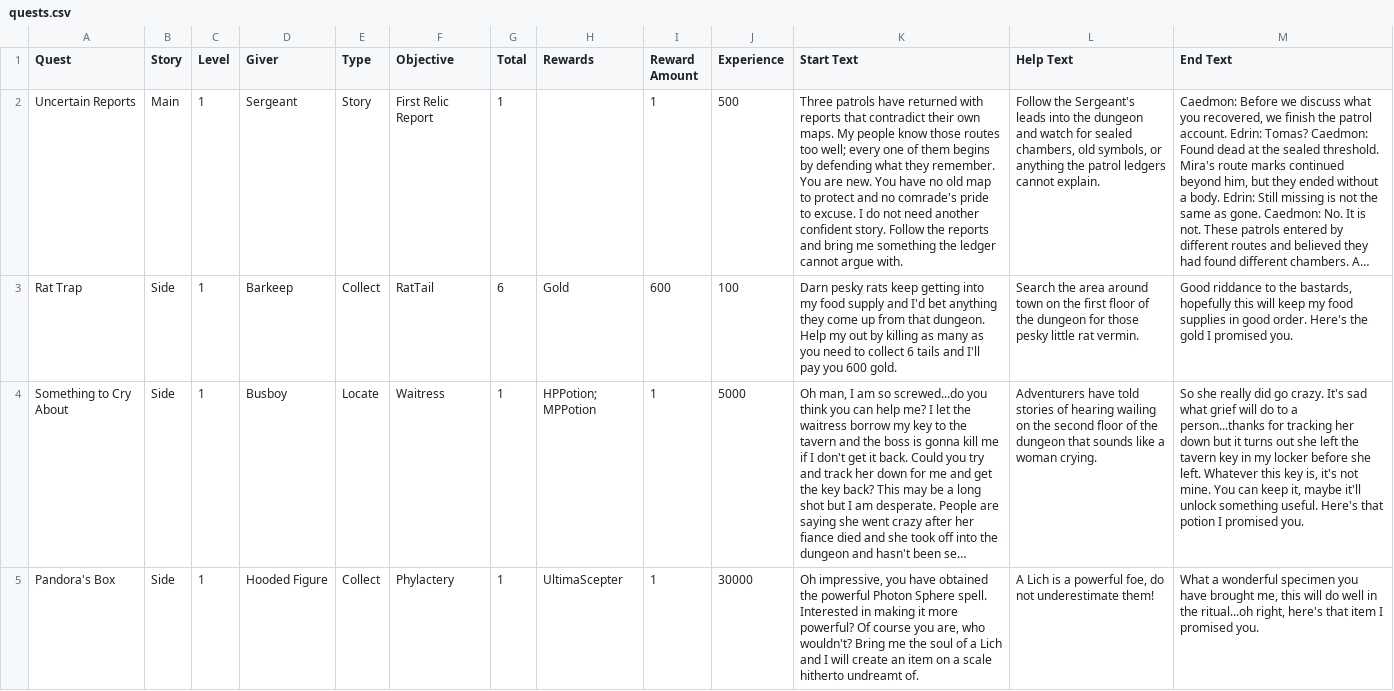
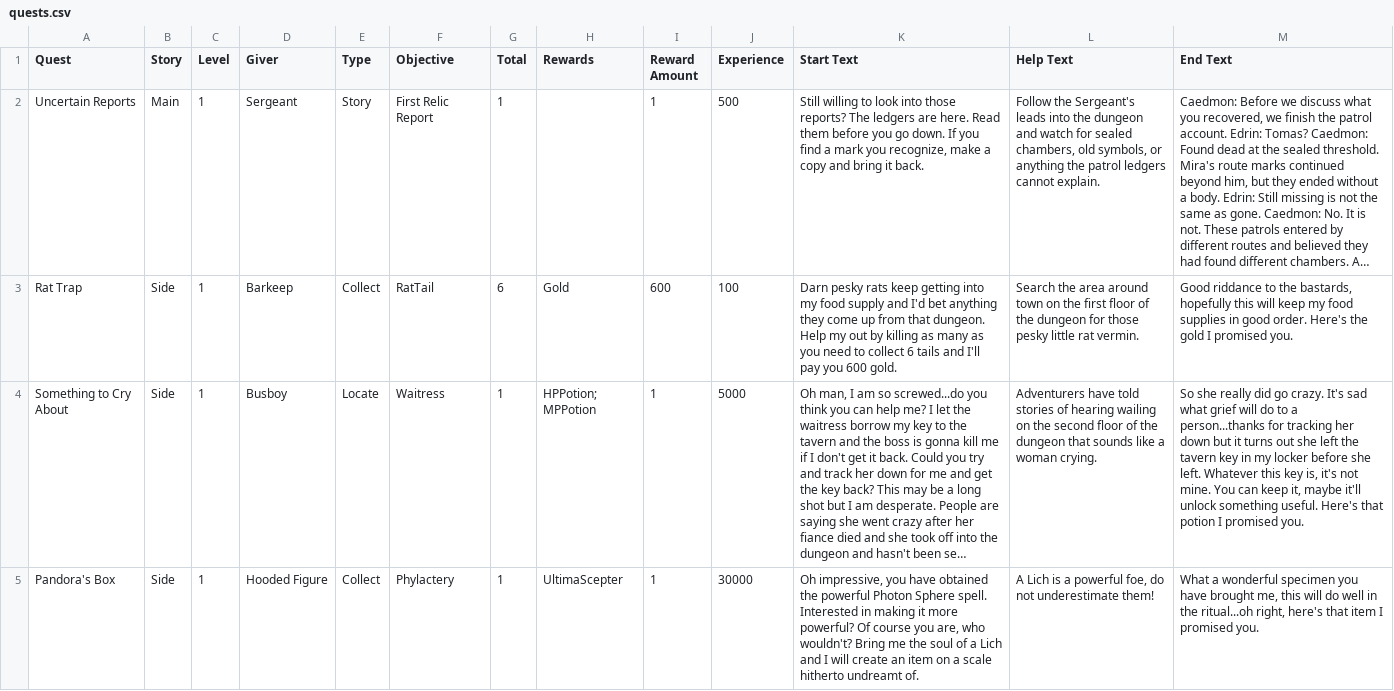
Before and after one commit to stb5585/Forsaken-Tenet, a CSV file: docs/spreadsheets/quests/quests.csv, drawn as a sheet; only a part is shown; long unchanged cells end in …; the diff covers the shown part only; the diff names each change by its address in the sheet, - before the commit and + after, or states it on an @@ line.

```diff
--- a/docs/spreadsheets/quests/quests.csv
+++ b/docs/spreadsheets/quests/quests.csv
-K2 (Start Text): Three patrols have returned with reports that contradict their own maps. My people know those routes too well; every one of them begins by defending what they remember. You are new. You have no old map to protect and no comrade's pride to excuse. I do not need another confident story. Follow the reports and bring me something the ledger cannot argue with.
+K2 (Start Text): Still willing to look into those reports? The ledgers are here. Read them before you go down. If you find a mark you recognize, make a copy and bring it back.
```
Also changed, not shown: 3 edited cells elsewhere in this file, 7 other files.
